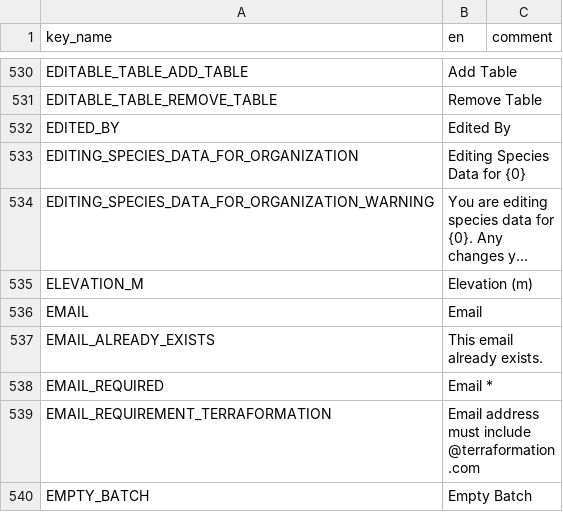
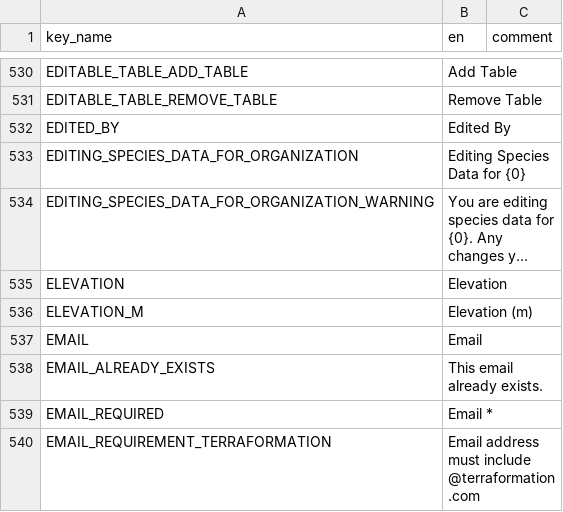
Before and after one commit to terraware/terraware-web, a CSV file: src/strings/csv/en.csv, drawn as a sheet; only a part is shown, gaps mark what is left out; the shorter side is filled out with more unchanged rows; long unchanged cells end in …; the diff names each change by its address in the sheet, - before the commit and + after, or states it on an @@ line.

```diff
--- a/src/strings/csv/en.csv
+++ b/src/strings/csv/en.csv
+row 535: ELEVATION | Elevation
```
Also changed, not shown: src/strings/csv/es.csv, src/strings/csv/fr.csv.
